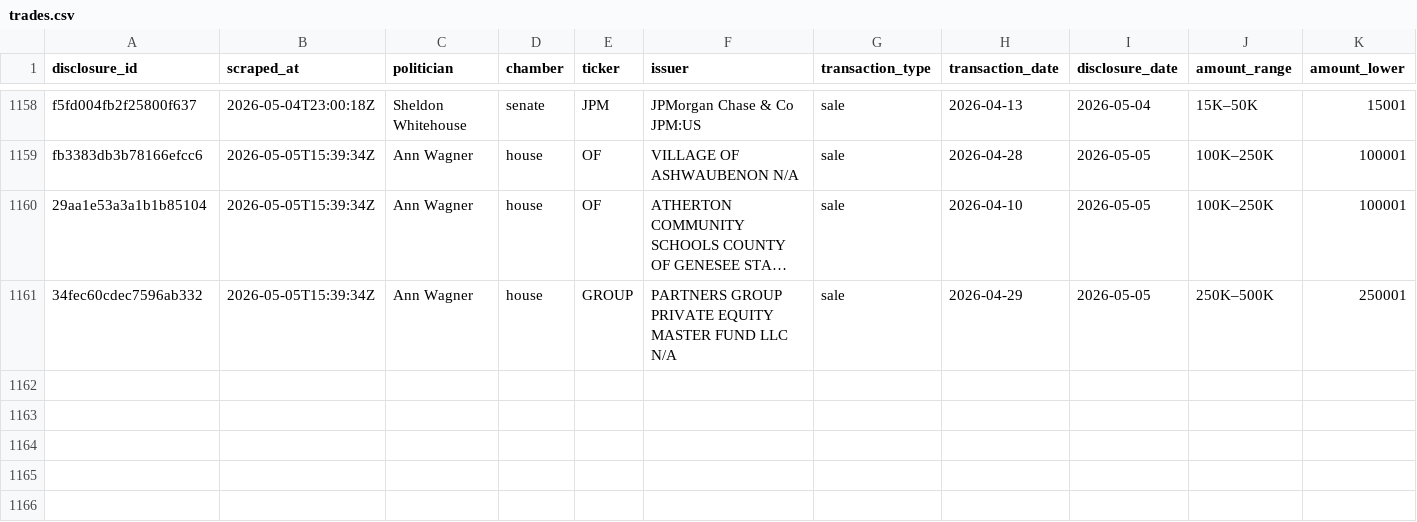
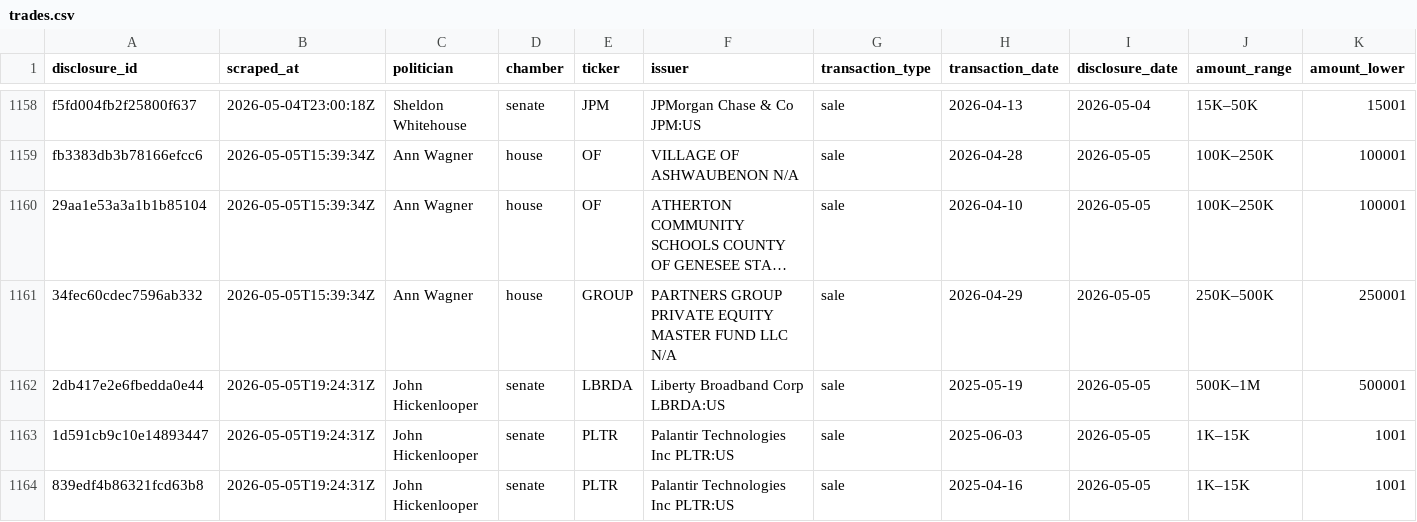
Before and after one commit to kriskelly3d/politrade-cloud, a CSV file: data/trades.csv, drawn as a sheet; only a part is shown, gaps mark what is left out; long unchanged cells end in …; rows hold the shown columns only; the diff names each change by its address in the sheet, - before the commit and + after, or states it on an @@ line.

```diff
--- a/data/trades.csv
+++ b/data/trades.csv
+row 1162: 2db417e2e6fbedda0e44 | 2026-05-05T19:24:31Z | John Hickenlooper | senate | LBRDA | Liberty Broadband Corp LBRDA:US | sale | 2025-05-19 | 2026-05-05 | 500K–1M | 500001
+row 1163: 1d591cb9c10e14893447 | 2026-05-05T19:24:31Z | John Hickenlooper | senate | PLTR | Palantir Technologies Inc PLTR:US | sale | 2025-06-03 | 2026-05-05 | 1K–15K | 1001
+row 1164: 839edf4b86321fcd63b8 | 2026-05-05T19:24:31Z | John Hickenlooper | senate | PLTR | Palantir Technologies Inc PLTR:US | sale | 2025-04-16 | 2026-05-05 | 1K–15K | 1001
```
Also changed, not shown: 2 other files.
